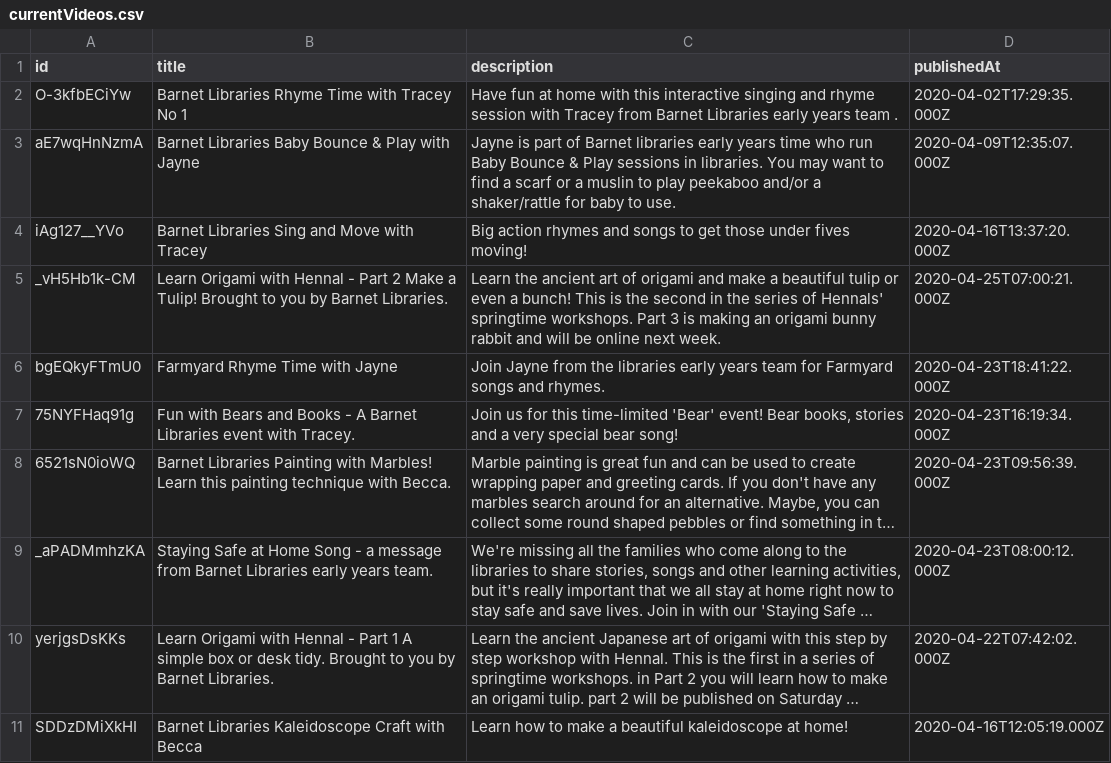
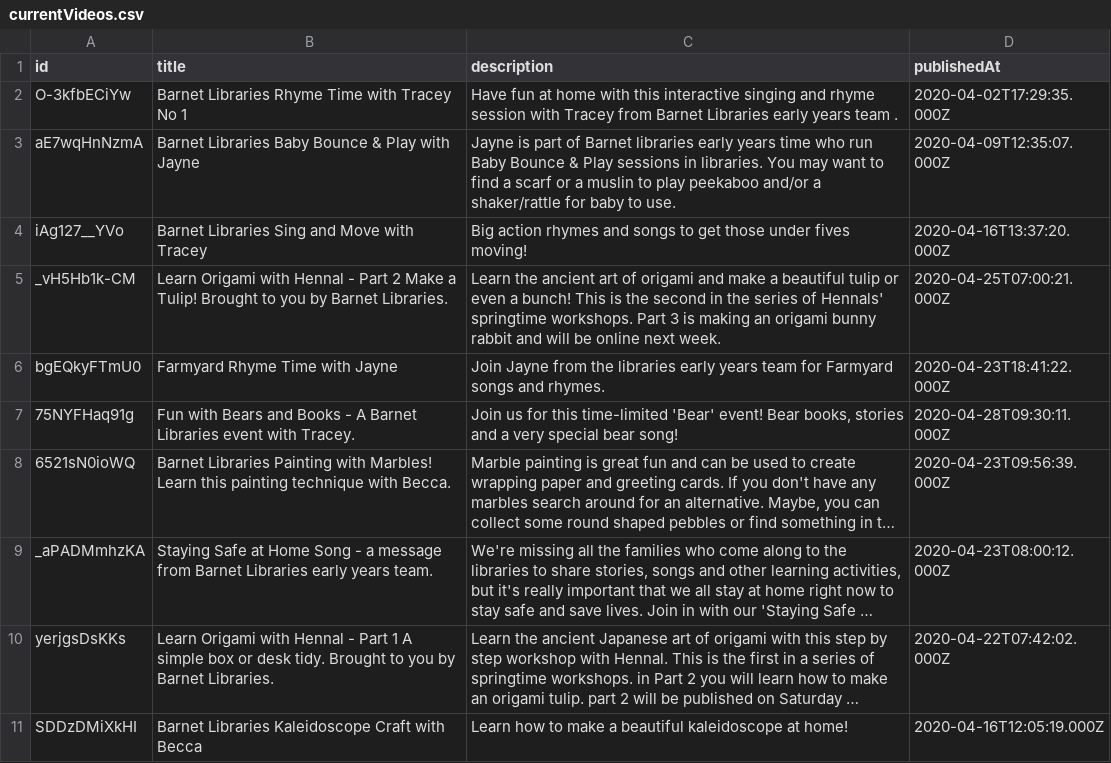
Before and after one commit to 0sumrich/yt-microservice, a CSV file: currentVideos.csv, drawn as a sheet; only a part is shown; long unchanged cells end in …; the diff names each change by its address in the sheet, - before the commit and + after, or states it on an @@ line.

```diff
--- a/currentVideos.csv
+++ b/currentVideos.csv
-D7 (publishedAt): 2020-04-23T16:19:34.000Z
+D7 (publishedAt): 2020-04-28T09:30:11.000Z
```
Also changed, not shown: 4 other files.
